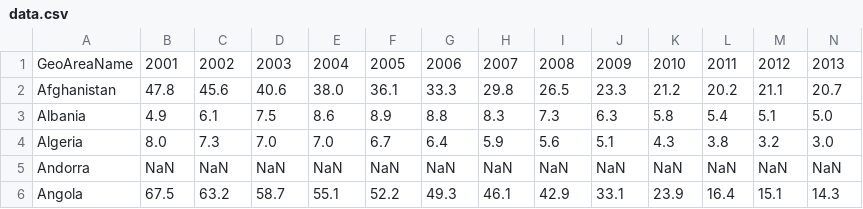
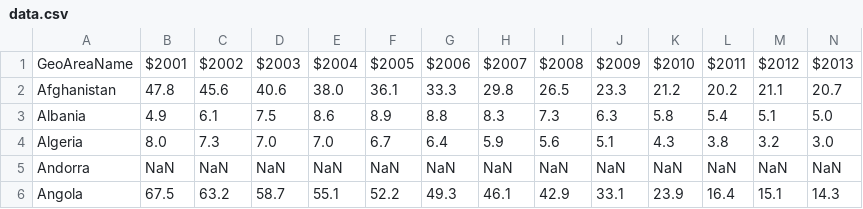
Before and after one commit to hphamdesign/Data-Visualization, a CSV file: data/data.csv, drawn as a sheet; only a part is shown; removed rows and columns are numbered as before the commit, all else as after; rows hold the shown columns only; the diff names each change by its address in the sheet, - before the commit and + after, or states it on an @@ line.

Commit message:
Update data.csv

```diff
--- a/data/data.csv
+++ b/data/data.csv
-row 1: GeoAreaName | 2001 | 2002 | 2003 | 2004 | 2005 | 2006 | 2007 | 2008 | 2009 | 2010 | 2011 | 2012 | 2013
+row 1: GeoAreaName | $2001 | $2002 | $2003 | $2004 | $2005 | $2006 | $2007 | $2008 | $2009 | $2010 | $2011 | $2012 | $2013
```
